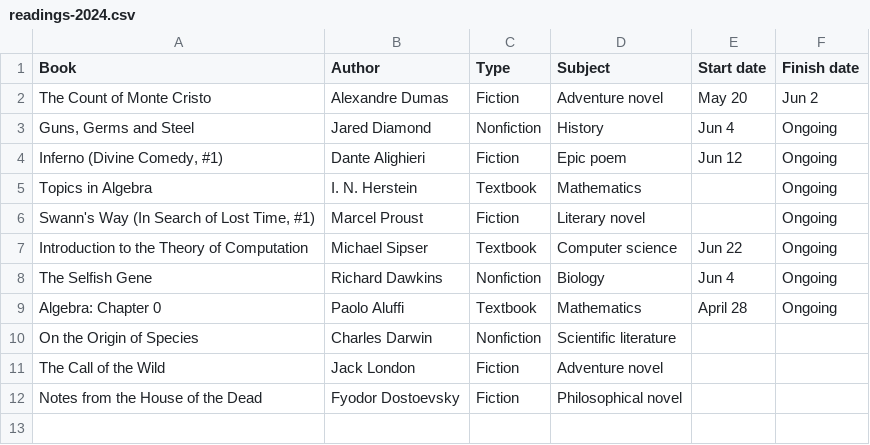
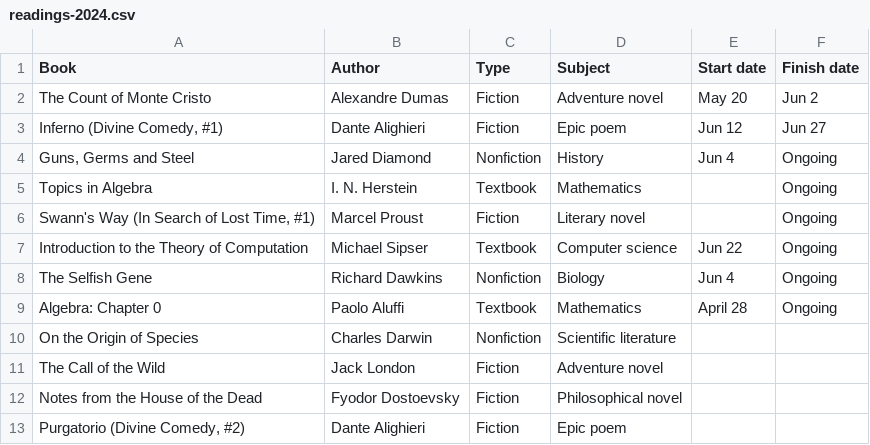
Before and after one commit to huidr/faves, a CSV file: catalogue/readings-2024.csv, drawn as a sheet.

Commit message:
Update readings-2024.csv

```diff
--- a/catalogue/readings-2024.csv
+++ b/catalogue/readings-2024.csv
@@ -2,4 +2,4 @@ Book, Author, Type, Subject, Start date, Finish date
 The Count of Monte Cristo, Alexandre Dumas, Fiction, Adventure novel, May 20, Jun 2
+"Inferno (Divine Comedy, #1)", Dante Alighieri, Fiction, Epic poem, Jun 12, Jun 27
 "Guns, Germs and Steel", Jared Diamond, Nonfiction, History, Jun 4, Ongoing
-"Inferno (Divine Comedy, #1)", Dante Alighieri, Fiction, Epic poem, Jun 12, Ongoing
 Topics in Algebra, "I. N. Herstein", Textbook, Mathematics, , Ongoing
@@ -12 +12,2 @@ The Call of the Wild, Jack London, Fiction, Adventure novel, ,
 Notes from the House of the Dead, Fyodor Dostoevsky, Fiction, Philosophical novel, ,
+"Purgatorio (Divine Comedy, #2)", Dante Alighieri, Fiction, Epic poem, ,
```
